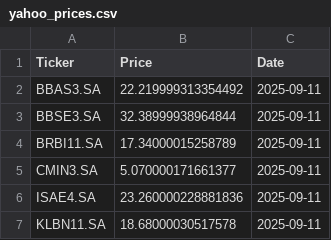
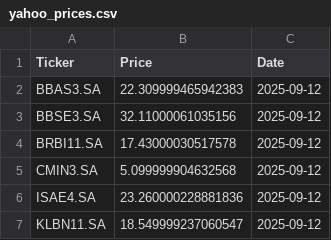
Before and after one commit to laismeuchi/b3-prices, a CSV file: yahoo_prices.csv, drawn as a sheet.

```diff
--- a/yahoo_prices.csv
+++ b/yahoo_prices.csv
@@ -1,7 +1,7 @@
 Ticker,Price,Date
-BBAS3.SA,22.219999313354492,2025-09-11
-BBSE3.SA,32.38999938964844,2025-09-11
-BRBI11.SA,17.34000015258789,2025-09-11
-CMIN3.SA,5.070000171661377,2025-09-11
-ISAE4.SA,23.260000228881836,2025-09-11
-KLBN11.SA,18.68000030517578,2025-09-11
+BBAS3.SA,22.309999465942383,2025-09-12
+BBSE3.SA,32.11000061035156,2025-09-12
+BRBI11.SA,17.43000030517578,2025-09-12
+CMIN3.SA,5.099999904632568,2025-09-12
+ISAE4.SA,23.260000228881836,2025-09-12
+KLBN11.SA,18.549999237060547,2025-09-12
```
